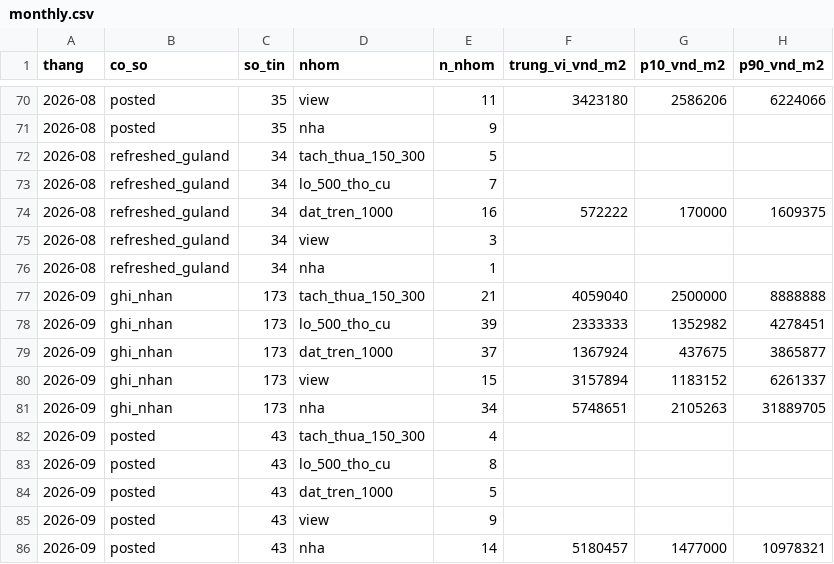
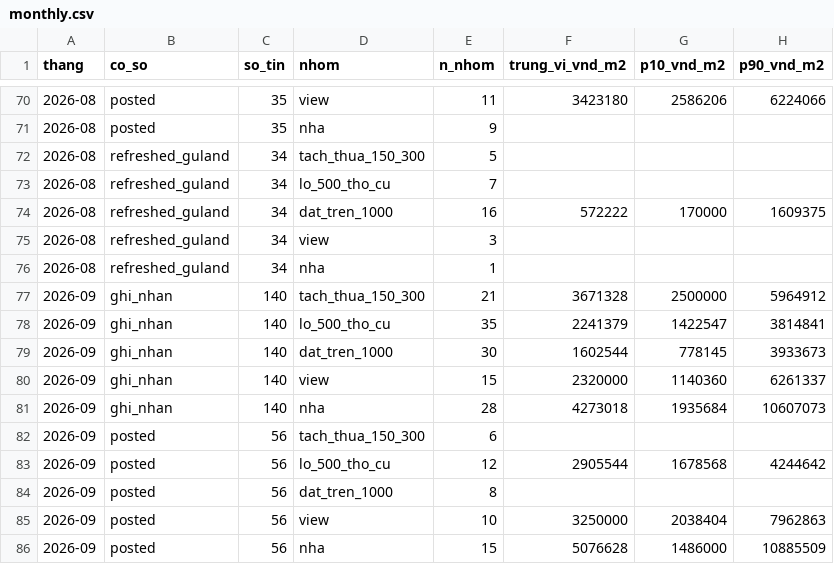
Before and after one commit to doanquocduyet/namban-panorama, a CSV file: data/index/monthly.csv, drawn as a sheet; only a part is shown, gaps mark what is left out; the diff covers the shown part only.

```diff
--- a/data/index/monthly.csv
+++ b/data/index/monthly.csv
@@ -76,11 +76,11 @@ thang,co_so,so_tin,nhom,n_nhom,trung_vi_vnd_m2,p10_vnd_m2,p90_vnd_m2
 2026-08,refreshed_guland,34,nha,1,,,
-2026-09,ghi_nhan,173,tach_thua_150_300,21,4059040,2500000,8888888
-2026-09,ghi_nhan,173,lo_500_tho_cu,39,2333333,1352982,4278451
-2026-09,ghi_nhan,173,dat_tren_1000,37,1367924,437675,3865877
-2026-09,ghi_nhan,173,view,15,3157894,1183152,6261337
-2026-09,ghi_nhan,173,nha,34,5748651,2105263,31889705
-2026-09,posted,43,tach_thua_150_300,4,,,
-2026-09,posted,43,lo_500_tho_cu,8,,,
-2026-09,posted,43,dat_tren_1000,5,,,
-2026-09,posted,43,view,9,,,
-2026-09,posted,43,nha,14,5180457,1477000,10978321
+2026-09,ghi_nhan,140,tach_thua_150_300,21,3671328,2500000,5964912
+2026-09,ghi_nhan,140,lo_500_tho_cu,35,2241379,1422547,3814841
+2026-09,ghi_nhan,140,dat_tren_1000,30,1602544,778145,3933673
+2026-09,ghi_nhan,140,view,15,2320000,1140360,6261337
+2026-09,ghi_nhan,140,nha,28,4273018,1935684,10607073
+2026-09,posted,56,tach_thua_150_300,6,,,
+2026-09,posted,56,lo_500_tho_cu,12,2905544,1678568,4244642
+2026-09,posted,56,dat_tren_1000,8,,,
+2026-09,posted,56,view,10,3250000,2038404,7962863
+2026-09,posted,56,nha,15,5076628,1486000,10885509
```
Also changed, not shown: 5 added rows and 69 edited cells elsewhere in this file, 4 other files.
